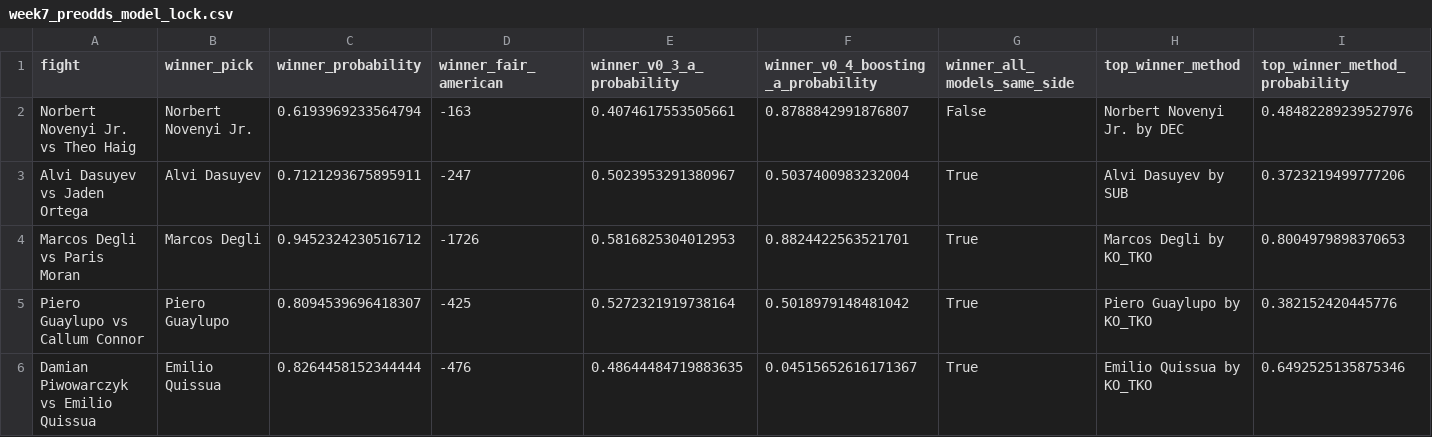
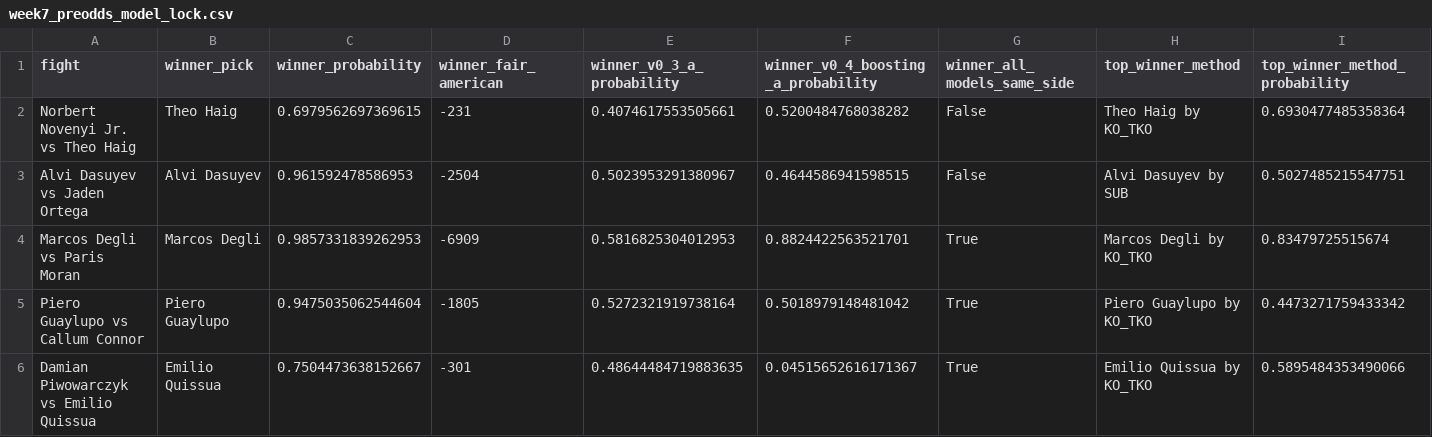
Before and after one commit to kylewish19/wshl-x-dwcs-model, a CSV file: official_picks/week7_preodds_model_lock.csv, drawn as a sheet; only a part is shown; the diff names each change by its address in the sheet, - before the commit and + after, or states it on an @@ line.

Commit message:
Restore original pre-event Week 7 lock

```diff
--- a/official_picks/week7_preodds_model_lock.csv
+++ b/official_picks/week7_preodds_model_lock.csv
-B2 (winner_pick): Norbert Novenyi Jr.
+B2 (winner_pick): Theo Haig
-C2 (winner_probability): 0.6193969233564794
+C2 (winner_probability): 0.6979562697369615
-D2 (winner_fair_american): -163
+D2 (winner_fair_american): -231
-F2: 0.8788842991876807
+F2: 0.5200484768038282
-H2 (top_winner_method): Norbert Novenyi Jr. by DEC
+H2 (top_winner_method): Theo Haig by KO_TKO
-I2 (top_winner_method_probability): 0.48482289239527976
+I2 (top_winner_method_probability): 0.6930477485358364
-C3 (winner_probability): 0.7121293675895911
+C3 (winner_probability): 0.961592478586953
-D3 (winner_fair_american): -247
+D3 (winner_fair_american): -2504
-F3: 0.5037400983232004
+F3: 0.4644586941598515
-G3 (winner_all_models_same_side): True
+G3 (winner_all_models_same_side): False
-I3 (top_winner_method_probability): 0.3723219499777206
+I3 (top_winner_method_probability): 0.5027485215547751
-C4 (winner_probability): 0.9452324230516712
+C4 (winner_probability): 0.9857331839262953
-D4 (winner_fair_american): -1726
+D4 (winner_fair_american): -6909
-I4 (top_winner_method_probability): 0.8004979898370653
+I4 (top_winner_method_probability): 0.83479725515674
-C5 (winner_probability): 0.8094539696418307
+C5 (winner_probability): 0.9475035062544604
-D5 (winner_fair_american): -425
+D5 (winner_fair_american): -1805
-I5 (top_winner_method_probability): 0.382152420445776
+I5 (top_winner_method_probability): 0.4473271759433342
-C6 (winner_probability): 0.8264458152344444
+C6 (winner_probability): 0.7504473638152667
-D6 (winner_fair_american): -476
+D6 (winner_fair_american): -301
-I6 (top_winner_method_probability): 0.6492525135875346
+I6 (top_winner_method_probability): 0.5895484353490066
```
